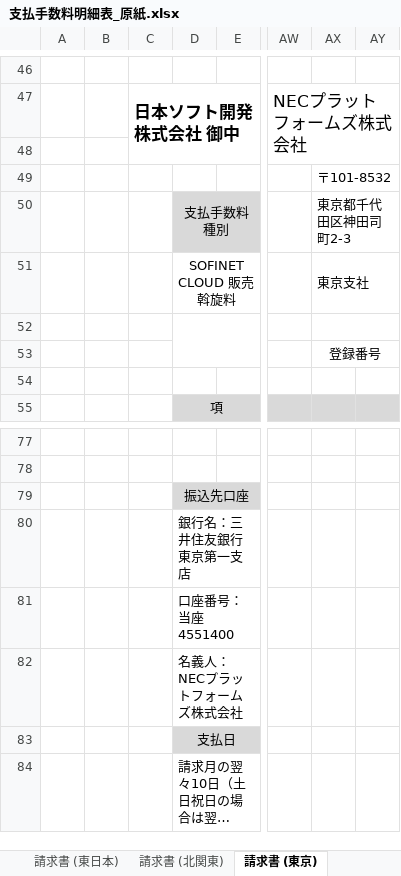
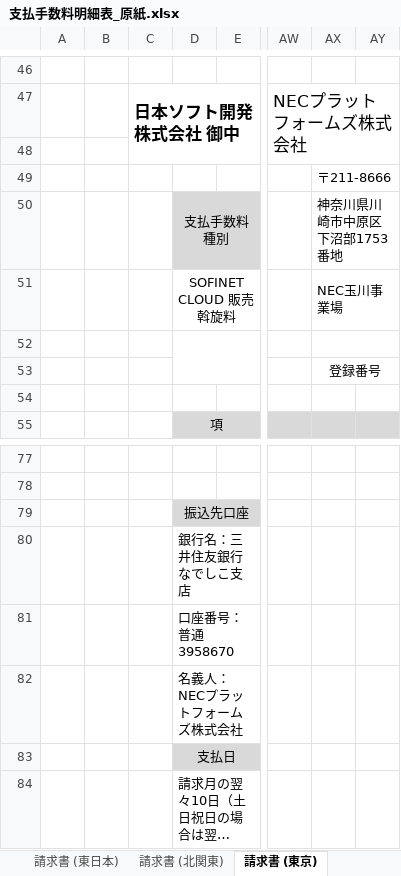
Before and after one commit to pyonkiti/raku_renkei, an Excel workbook: excel/moto/支払手数料明細表_原紙.xlsx, sheet 請求書 (東京), drawn as a sheet; only a part is shown, gaps mark what is left out; long unchanged cells end in …; values as stored, in another font and other column widths than the file's, no borders; the diff names each change by its address in the sheet, - before the commit and + after, or states it on an @@ line.

```diff
--- a/excel/moto/支払手数料明細表_原紙.xlsx (sheet 請求書 (東京))
+++ b/excel/moto/支払手数料明細表_原紙.xlsx (sheet 請求書 (東京))
-AX49: 〒101-8532
+AX49: 〒211-8666
-AX50: 東京都千代田区神田司町2-3
+AX50: 神奈川県川崎市中原区下沼部1753番地
-AX51: 東京支社
+AX51: NEC玉川事業場
-D80: 銀行名：三井住友銀行 東京第一支店
+D80: 銀行名：三井住友銀行 なでしこ支店
-D81: 口座番号：当座 4551400
+D81: 口座番号：普通 3958670
```
Also changed, not shown: sheet 請求書 (東日本), sheet 【原紙】請求書 (11明細), sheet 請求書 (中部), sheet 請求書 (関西・旧四国), sheet 請求書 (西日本), sheet 【原紙】請求書 (23明細), 4 more sheets, excel/moto/支払手数料明細表_原紙_bkup.xlsx, 2 other files.
